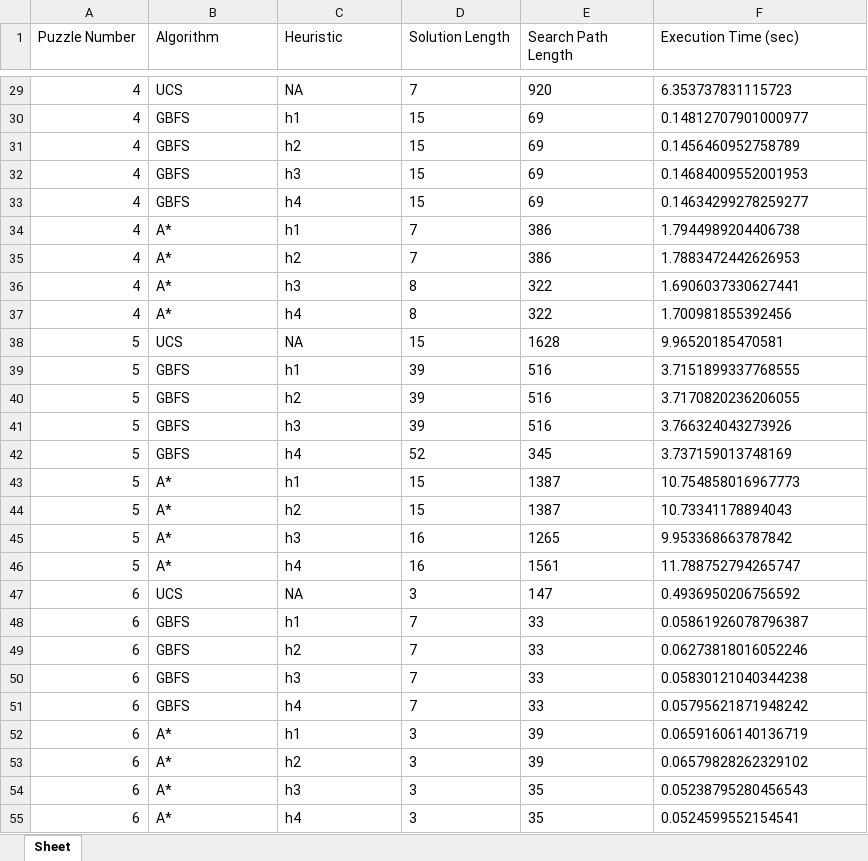
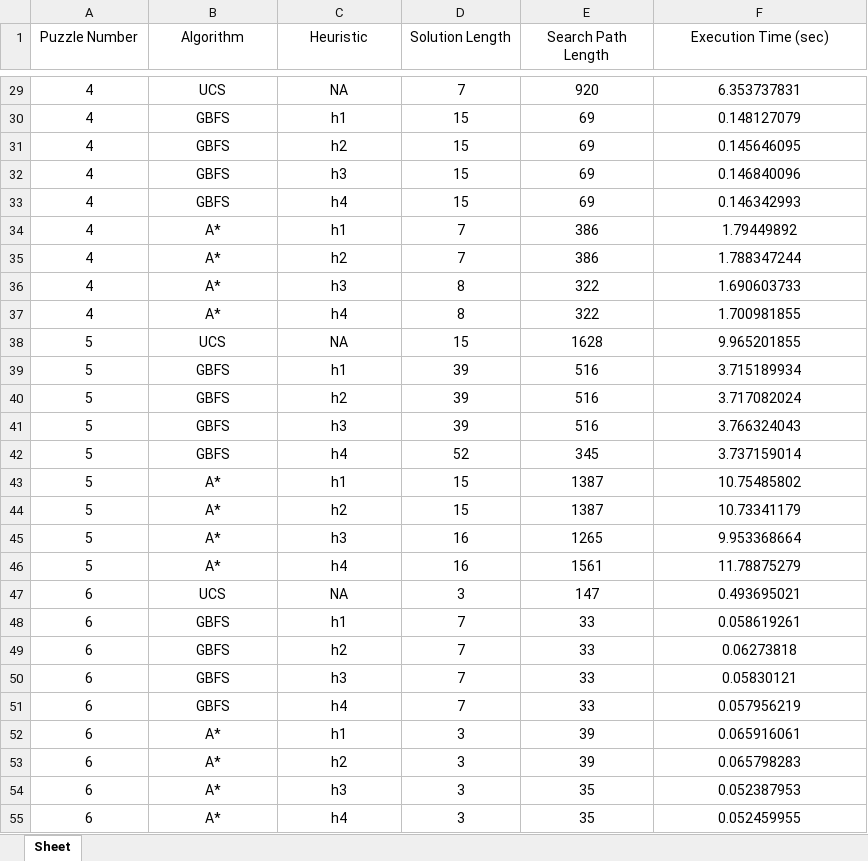
Before and after one commit to NicholasYip/472part2, an Excel workbook: static/performance_comparison.xlsx, sheet Sheet, drawn as a sheet; only a part is shown, gaps mark what is left out; values as stored, in another font and other column widths than the file's, no borders; table styles not drawn; the diff covers the shown part only; the diff names each change by its address in the sheet, - before the commit and + after, or states it on an @@ line.

```diff
--- a/static/performance_comparison.xlsx (sheet Sheet)
+++ b/static/performance_comparison.xlsx (sheet Sheet)
-A1:F1 alignment: left
+A1:F1 alignment: center
-A29:A55 alignment: right
+A29:A55 alignment: center
-B29:F55 alignment: left
+B29:F55 alignment: center
-F29 (Execution Time (sec)): 6.353737831115723
+F29 (Execution Time (sec)): 6.353737831
-F30 (Execution Time (sec)): 0.14812707901000977
+F30 (Execution Time (sec)): 0.148127079
-F31 (Execution Time (sec)): 0.1456460952758789
+F31 (Execution Time (sec)): 0.145646095
-F32 (Execution Time (sec)): 0.14684009552001953
+F32 (Execution Time (sec)): 0.146840096
-F33 (Execution Time (sec)): 0.14634299278259277
+F33 (Execution Time (sec)): 0.146342993
-F34 (Execution Time (sec)): 1.7944989204406738
+F34 (Execution Time (sec)): 1.79449892
-F35 (Execution Time (sec)): 1.7883472442626953
+F35 (Execution Time (sec)): 1.788347244
-F36 (Execution Time (sec)): 1.6906037330627441
+F36 (Execution Time (sec)): 1.690603733
-F37 (Execution Time (sec)): 1.700981855392456
+F37 (Execution Time (sec)): 1.700981855
-F38 (Execution Time (sec)): 9.96520185470581
+F38 (Execution Time (sec)): 9.965201855
-F39 (Execution Time (sec)): 3.7151899337768555
+F39 (Execution Time (sec)): 3.715189934
-F40 (Execution Time (sec)): 3.7170820236206055
+F40 (Execution Time (sec)): 3.717082024
-F41 (Execution Time (sec)): 3.766324043273926
+F41 (Execution Time (sec)): 3.766324043
-F42 (Execution Time (sec)): 3.737159013748169
+F42 (Execution Time (sec)): 3.737159014
-F43 (Execution Time (sec)): 10.754858016967773
+F43 (Execution Time (sec)): 10.75485802
-F44 (Execution Time (sec)): 10.73341178894043
+F44 (Execution Time (sec)): 10.73341179
-F45 (Execution Time (sec)): 9.953368663787842
+F45 (Execution Time (sec)): 9.953368664
-F46 (Execution Time (sec)): 11.788752794265747
+F46 (Execution Time (sec)): 11.78875279
-F47 (Execution Time (sec)): 0.4936950206756592
+F47 (Execution Time (sec)): 0.493695021
-F48 (Execution Time (sec)): 0.05861926078796387
+F48 (Execution Time (sec)): 0.058619261
-F49 (Execution Time (sec)): 0.06273818016052246
+F49 (Execution Time (sec)): 0.06273818
-F50 (Execution Time (sec)): 0.05830121040344238
+F50 (Execution Time (sec)): 0.05830121
-F51 (Execution Time (sec)): 0.05795621871948242
+F51 (Execution Time (sec)): 0.057956219
-F52 (Execution Time (sec)): 0.06591606140136719
+F52 (Execution Time (sec)): 0.065916061
-F53 (Execution Time (sec)): 0.06579828262329102
+F53 (Execution Time (sec)): 0.065798283
-F54 (Execution Time (sec)): 0.05238795280456543
+F54 (Execution Time (sec)): 0.052387953
-F55 (Execution Time (sec)): 0.0524599552154541
+F55 (Execution Time (sec)): 0.052459955
```
Also changed, not shown: 423 edited cells and cell formats elsewhere in this sheet.
